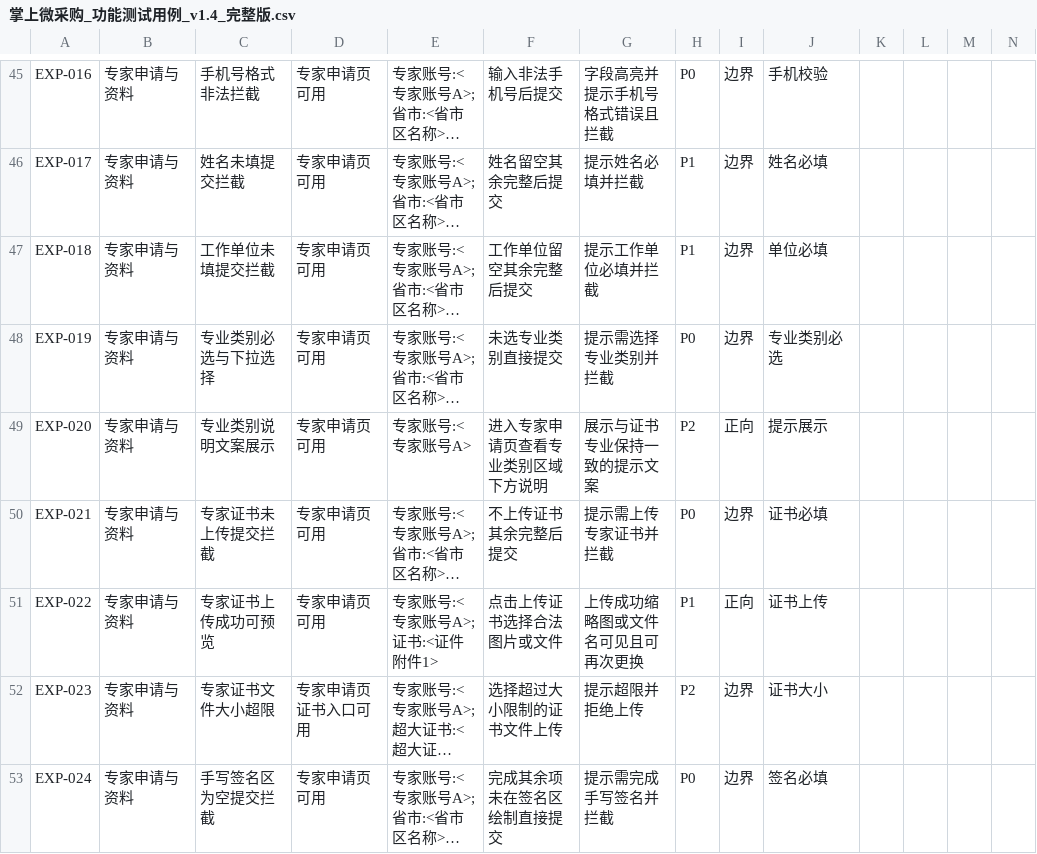
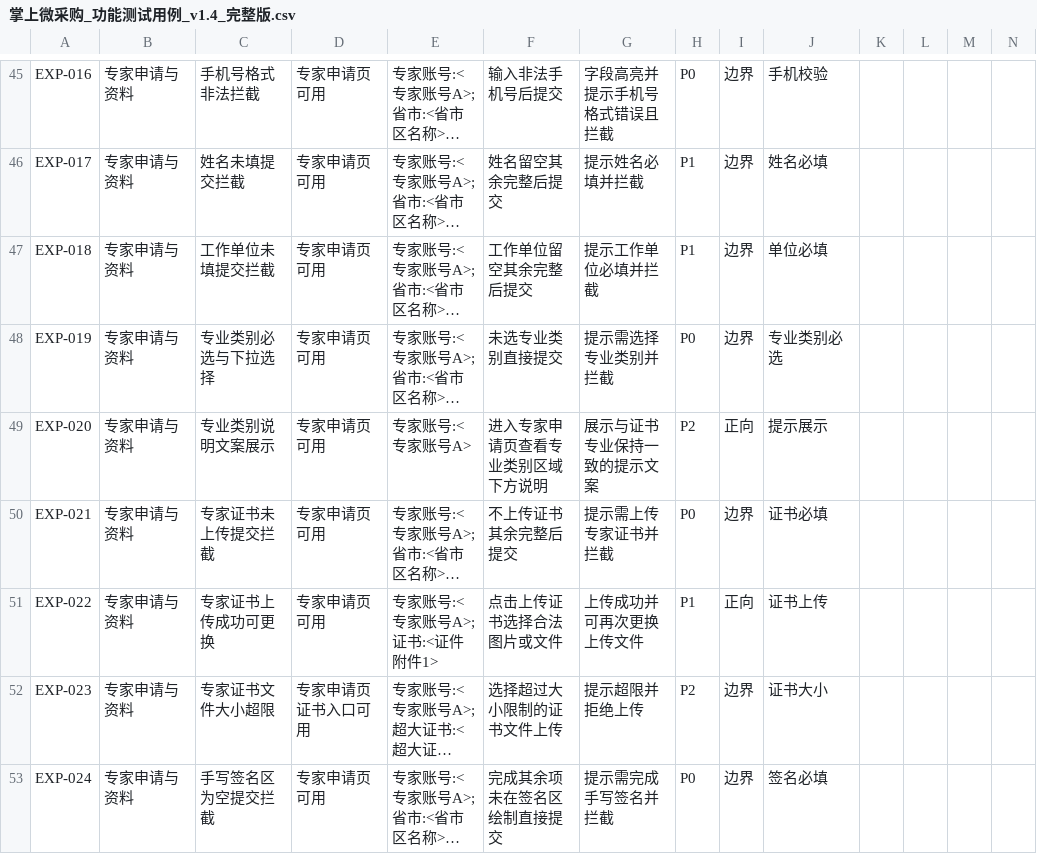
Before and after one commit to francesyu0926-spec/bidding-test-doc, a CSV file: testcases/掌上微采购_功能测试用例_v1.4_完整版.csv, drawn as a sheet; only a part is shown, gaps mark what is left out; long unchanged cells end in …; the diff names each change by its address in the sheet, - before the commit and + after, or states it on an @@ line.

```diff
--- a/testcases/掌上微采购_功能测试用例_v1.4_完整版.csv
+++ b/testcases/掌上微采购_功能测试用例_v1.4_完整版.csv
-C51: 专家证书上传成功可预览
+C51: 专家证书上传成功可更换
-G51: 上传成功缩略图或文件名可见且可再次更换
+G51: 上传成功并可再次更换上传文件
```
